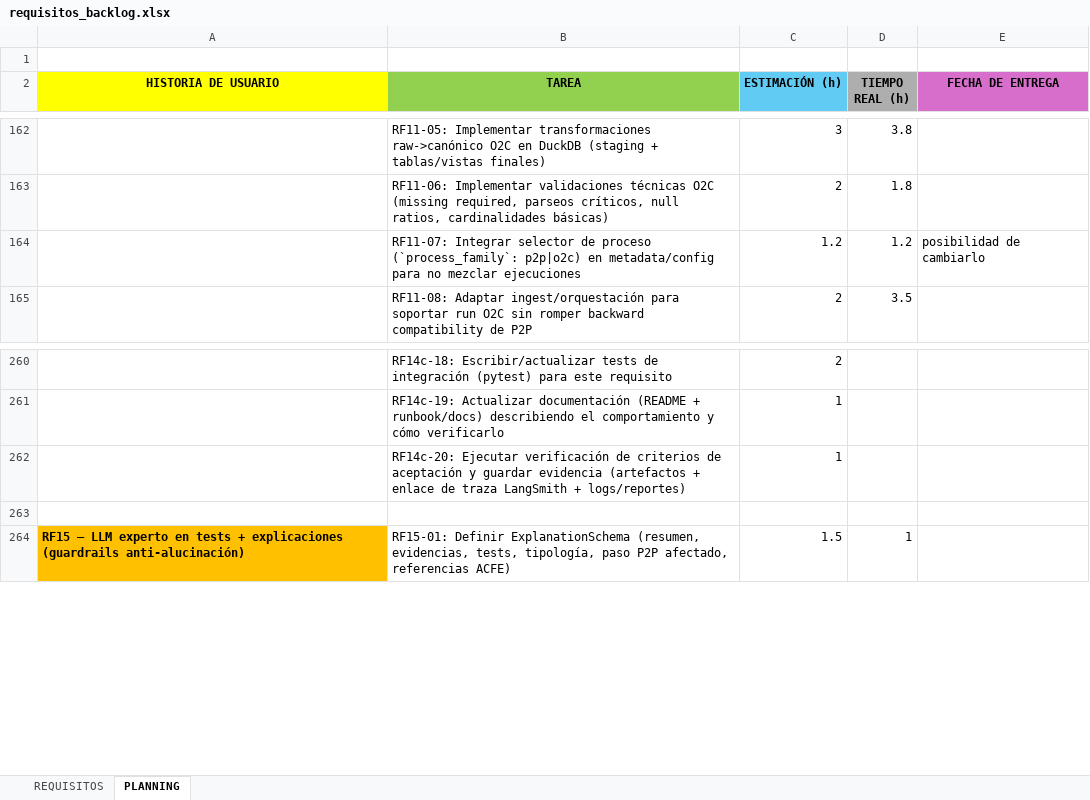
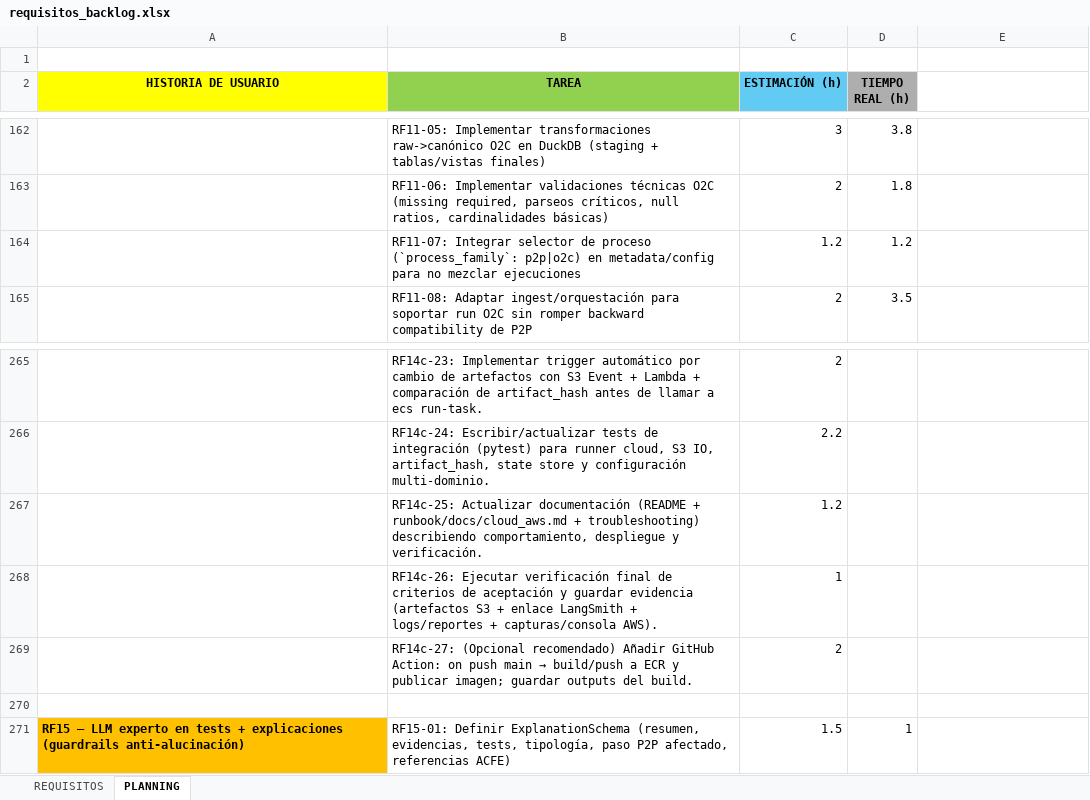
Before and after one commit to luciasorni/erp-fraud-data-TFG, an Excel workbook: project/requisitos_backlog.xlsx, sheet PLANNING, drawn as a sheet; only a part is shown, gaps mark what is left out; values as stored, in another font and other column widths than the file's, no borders; removed rows and columns are numbered as before the commit, all else as after; the diff covers the shown part only; the diff names each change by its address in the sheet, - before the commit and + after, or states it on an @@ line.

Commit message:
RF14c cloud foundation: env, S3 IO, artifact hash, state store, runner and output contract

```diff
--- a/project/requisitos_backlog.xlsx (sheet PLANNING)
+++ b/project/requisitos_backlog.xlsx (sheet PLANNING)
-E2: FECHA DE ENTREGA
+E2: (empty)
-E2 fill: #D86ECC
+E2 fill: none
-E164: posibilidad de cambiarlo
+E164: (empty)
-B265 (TAREA): RF14c-18: Escribir/actualizar tests de integración (pytest) para este requisito
+B265 (TAREA): RF14c-23: Implementar trigger automático por cambio de artefactos con S3 Event + Lambda + comparación de artifact_hash antes de llamar a ecs run-task.
-row 261:  | RF14c-19: Actualizar documentación (README + runbook/docs) describiendo el comportamiento y cómo verificarlo | 1
+row 266:  | RF14c-24: Escribir/actualizar tests de integración (pytest) para runner cloud, S3 IO, artifact_hash, state store y configuración multi-dominio. | 2.2
+row 267:  | RF14c-25: Actualizar documentación (README + runbook/docs/cloud_aws.md + troubleshooting) describiendo comportamiento, despliegue y verificación. | 1.2
-B268 (TAREA): RF14c-20: Ejecutar verificación de criterios de aceptación y guardar evidencia (artefactos + enlace de traza LangSmith + logs/reportes)
+B268 (TAREA): RF14c-26: Ejecutar verificación final de criterios de aceptación y guardar evidencia (artefactos S3 + enlace LangSmith + logs/reportes + capturas/consola AWS).
+row 269:  | RF14c-27: (Opcional recomendado) Añadir GitHub Action: on push main → build/push a ECR y publicar imagen; guardar outputs del build. | 2
```
Also changed, not shown: 35 added rows, 14 removed rows, 18 edited cells and cell formats elsewhere in this sheet, sheet REQUISITOS, 43 other files.
